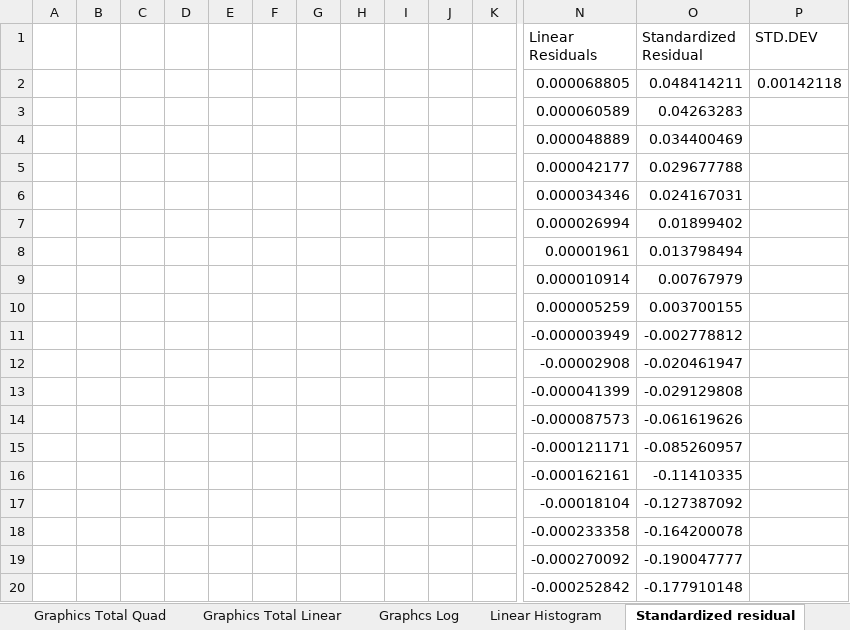
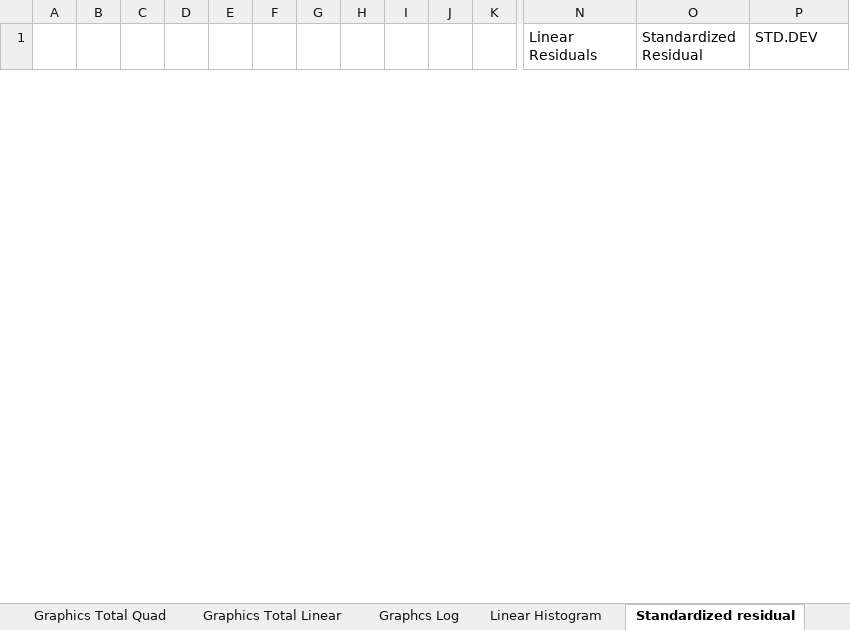
Before and after one commit to fieldparticle/gPCD, an Excel workbook: python/cfg_reports/worksheets/WorksheetNewGraphicsS.xlsx, sheet Standardized residual, drawn as a sheet; only a part is shown, gaps mark what is left out; values as stored, in another font and other column widths than the file's, no borders; charts and pictures not drawn; removed rows and columns are numbered as before the commit, all else as after; rows hold the shown columns only; the diff covers the shown part only; the diff names each change by its address in the sheet, - before the commit and + after, or states it on an @@ line.

```diff
--- a/python/cfg_reports/worksheets/WorksheetNewGraphicsS.xlsx (sheet Standardized residual)
+++ b/python/cfg_reports/worksheets/WorksheetNewGraphicsS.xlsx (sheet Standardized residual)
-row 2:  |  |  |  |  |  |  |  |  |  |  | 0.000068805 | 0.048414211 | 0.00142118
-row 3:  |  |  |  |  |  |  |  |  |  |  | 0.000060589 | 0.04263283
-row 4:  |  |  |  |  |  |  |  |  |  |  | 0.000048889 | 0.034400469
-row 5:  |  |  |  |  |  |  |  |  |  |  | 0.000042177 | 0.029677788
-row 6:  |  |  |  |  |  |  |  |  |  |  | 0.000034346 | 0.024167031
-row 7:  |  |  |  |  |  |  |  |  |  |  | 0.000026994 | 0.01899402
-row 8:  |  |  |  |  |  |  |  |  |  |  | 0.00001961 | 0.013798494
-row 9:  |  |  |  |  |  |  |  |  |  |  | 0.000010914 | 0.00767979
-row 10:  |  |  |  |  |  |  |  |  |  |  | 0.000005259 | 0.003700155
-row 11:  |  |  |  |  |  |  |  |  |  |  | -0.000003949 | -0.002778812
-row 12:  |  |  |  |  |  |  |  |  |  |  | -0.00002908 | -0.020461947
-row 13:  |  |  |  |  |  |  |  |  |  |  | -0.000041399 | -0.029129808
-row 14:  |  |  |  |  |  |  |  |  |  |  | -0.000087573 | -0.061619626
-row 15:  |  |  |  |  |  |  |  |  |  |  | -0.000121171 | -0.085260957
-row 16:  |  |  |  |  |  |  |  |  |  |  | -0.000162161 | -0.11410335
-row 17:  |  |  |  |  |  |  |  |  |  |  | -0.00018104 | -0.127387092
-row 18:  |  |  |  |  |  |  |  |  |  |  | -0.000233358 | -0.164200078
-row 19:  |  |  |  |  |  |  |  |  |  |  | -0.000270092 | -0.190047777
-row 20:  |  |  |  |  |  |  |  |  |  |  | -0.000252842 | -0.177910148
```
Also changed, not shown: 64 added rows and 45 removed rows elsewhere in this sheet, sheet PQBRT Calcs Segments, sheet PQBRT Data, sheet QQPlot, charts or pictures, python/cfg_reports/worksheets/WorksheetNewGraphicsR.xlsx, 6 other files.
